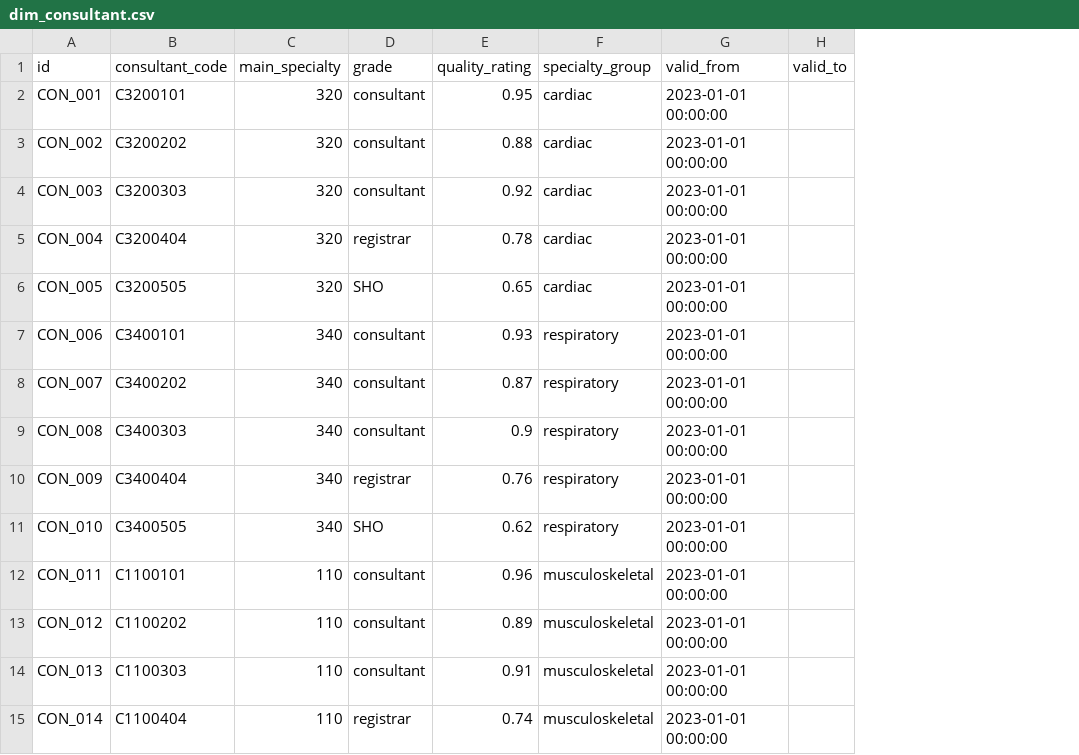
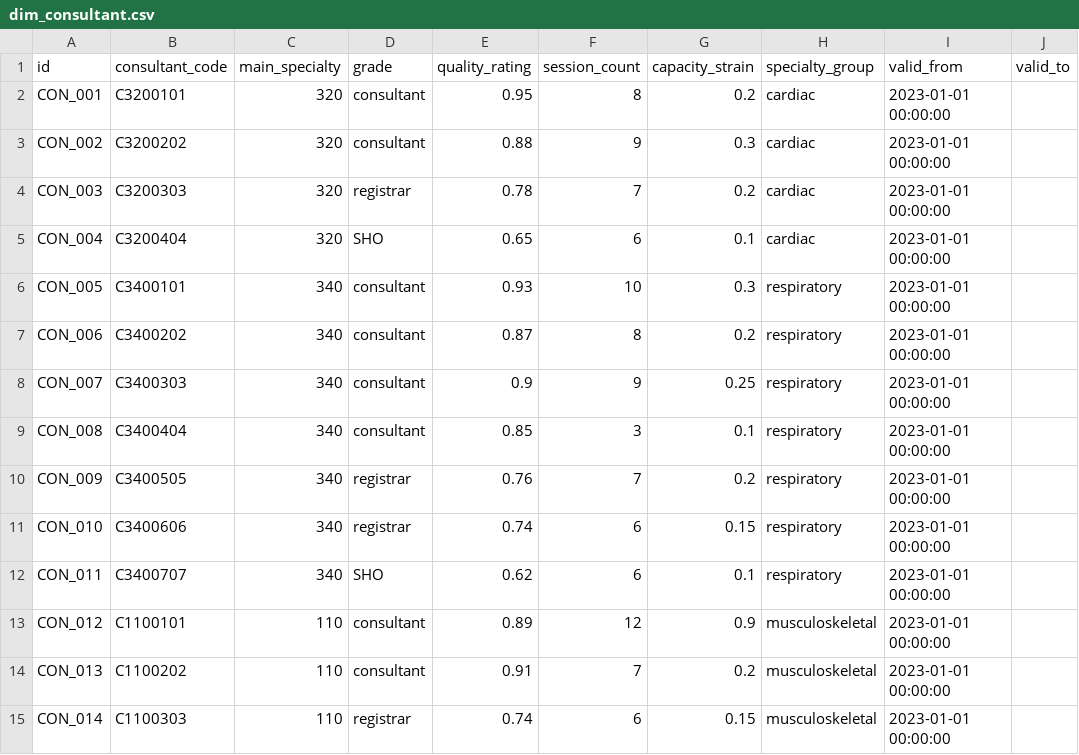
Before and after one commit to leogodin217/nhs_sql_practice_data, a CSV file: data/dim_consultant.csv, drawn as a sheet; only a part is shown; addresses are those after the commit; the diff covers the shown part only; the diff names each change by its address in the sheet, - before the commit and + after, or states it on an @@ line.

Commit message:
Create stronger patterns in the data and update exercises accordingly

```diff
--- a/data/dim_consultant.csv
+++ b/data/dim_consultant.csv
+column F (session_count), rows 2-15: 8 | 9 | 7 | 6 | 10 | 8 | 9 | 3 | 7 | 6 | 6 | 12 | 7 | 6
+column G (capacity_strain), rows 2-15: 0.2 | 0.3 | 0.2 | 0.1 | 0.3 | 0.2 | 0.25 | 0.1 | 0.2 | 0.15 | 0.1 | 0.9 | 0.2 | 0.15
-D4 (grade): consultant
+D4 (grade): registrar
-E4 (quality_rating): 0.92
+E4 (quality_rating): 0.78
-D5 (grade): registrar
+D5 (grade): SHO
-E5 (quality_rating): 0.78
+E5 (quality_rating): 0.65
-B6 (consultant_code): C3200505
+B6 (consultant_code): C3400101
-C6 (main_specialty): 320
+C6 (main_specialty): 340
-D6 (grade): SHO
+D6 (grade): consultant
-E6 (quality_rating): 0.65
+E6 (quality_rating): 0.93
-H6 (specialty_group): cardiac
+H6 (specialty_group): respiratory
-B7 (consultant_code): C3400101
+B7 (consultant_code): C3400202
-E7 (quality_rating): 0.93
+E7 (quality_rating): 0.87
-B8 (consultant_code): C3400202
+B8 (consultant_code): C3400303
-E8 (quality_rating): 0.87
+E8 (quality_rating): 0.9
-B9 (consultant_code): C3400303
+B9 (consultant_code): C3400404
-E9 (quality_rating): 0.9
+E9 (quality_rating): 0.85
-B10 (consultant_code): C3400404
+B10 (consultant_code): C3400505
-B11 (consultant_code): C3400505
+B11 (consultant_code): C3400606
-D11 (grade): SHO
+D11 (grade): registrar
-E11 (quality_rating): 0.62
+E11 (quality_rating): 0.74
-B12 (consultant_code): C1100101
+B12 (consultant_code): C3400707
-C12 (main_specialty): 110
+C12 (main_specialty): 340
-D12 (grade): consultant
+D12 (grade): SHO
-E12 (quality_rating): 0.96
+E12 (quality_rating): 0.62
-H12 (specialty_group): musculoskeletal
+H12 (specialty_group): respiratory
-B13 (consultant_code): C1100202
+B13 (consultant_code): C1100101
-B14 (consultant_code): C1100303
+B14 (consultant_code): C1100202
-B15 (consultant_code): C1100404
+B15 (consultant_code): C1100303
```
Also changed, not shown: 30 edited cells elsewhere in this file, 30 other files.
